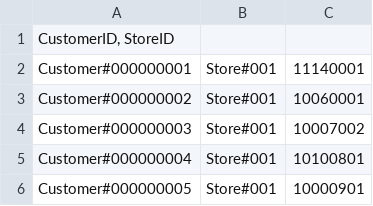
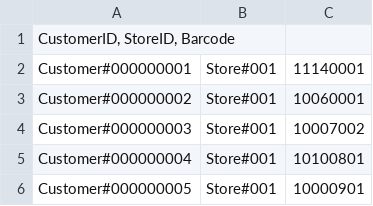
Before and after one commit to adaPlu/Barcode-Reader-CSE111, a CSV file: output/Customer_Store#001.csv, drawn as a sheet.

```diff
--- a/output/Customer_Store#001.csv
+++ b/output/Customer_Store#001.csv
@@ -1,2 +1,2 @@
-"CustomerID, StoreID"
+"CustomerID, StoreID, Barcode"
 Customer#000000001,Store#001,11140001
```
Also changed, not shown: 1 other file.
